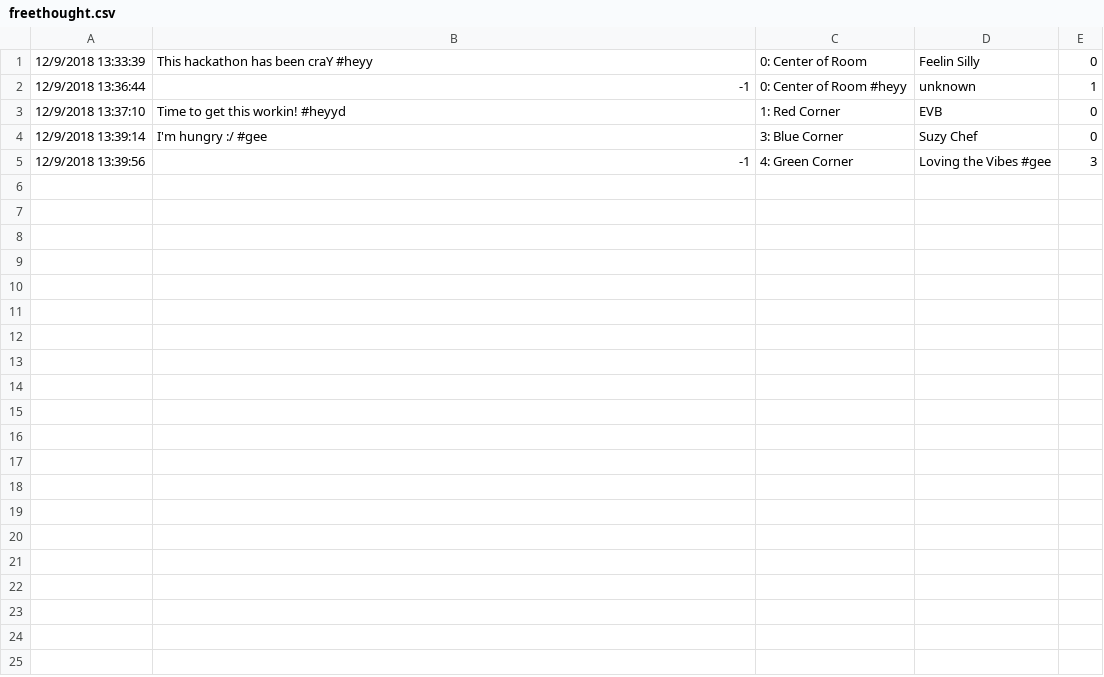
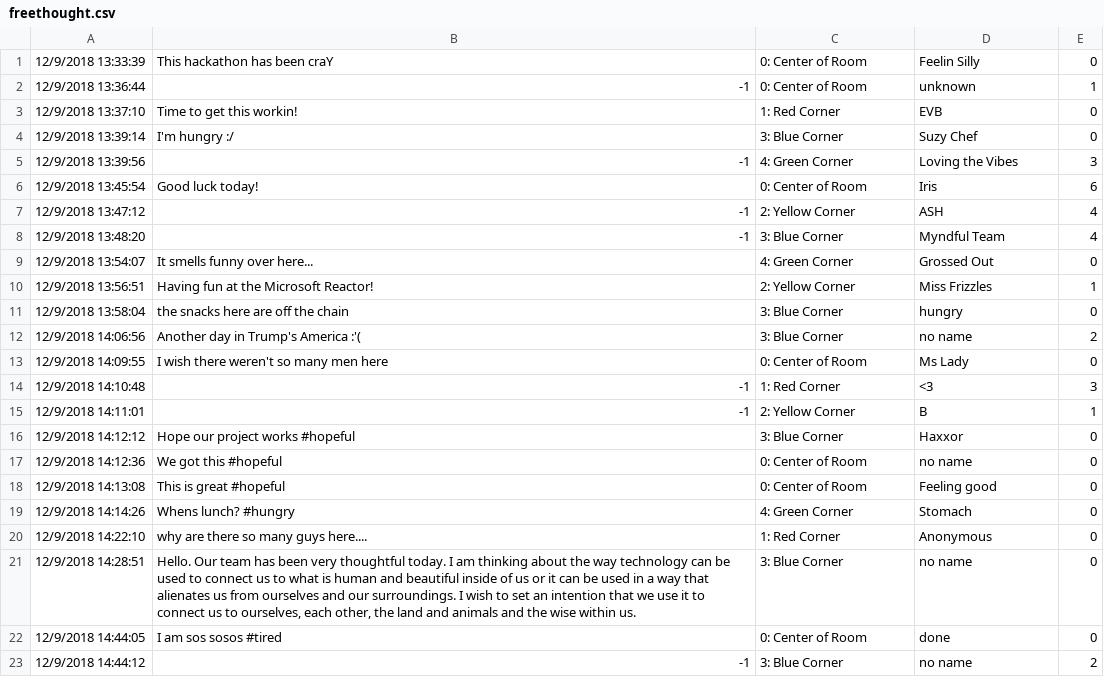
Before and after one commit to emvanb/LaserBeamDreamQueens, a CSV file: DreamQueens/Assets/freethought.csv, drawn as a sheet.

```diff
--- a/DreamQueens/Assets/freethought.csv
+++ b/DreamQueens/Assets/freethought.csv
@@ -1,5 +1,23 @@
-12/9/2018 13:33:39	This hackathon has been craY #heyy	0: Center of Room	Feelin Silly	0
-12/9/2018 13:36:44	-1	0: Center of Room #heyy	unknown	1
-12/9/2018 13:37:10	Time to get this workin! #heyyd	1: Red Corner	EVB	0
-12/9/2018 13:39:14	I'm hungry :/ #gee	3: Blue Corner	Suzy Chef	0
-12/9/2018 13:39:56	-1	4: Green Corner	Loving the Vibes #gee	3
+12/9/2018 13:33:39	This hackathon has been craY	0: Center of Room	Feelin Silly	0
+12/9/2018 13:36:44	-1	0: Center of Room	unknown	1
+12/9/2018 13:37:10	Time to get this workin!	1: Red Corner	EVB	0
+12/9/2018 13:39:14	I'm hungry :/	3: Blue Corner	Suzy Chef	0
+12/9/2018 13:39:56	-1	4: Green Corner	Loving the Vibes	3
+12/9/2018 13:45:54	Good luck today!	0: Center of Room	Iris	6
+12/9/2018 13:47:12	-1	2: Yellow Corner	ASH	4
+12/9/2018 13:48:20	-1	3: Blue Corner	Myndful Team	4
+12/9/2018 13:54:07	It smells funny over here...	4: Green Corner	Grossed Out	0
+12/9/2018 13:56:51	Having fun at the Microsoft Reactor!	2: Yellow Corner	Miss Frizzles	1
+12/9/2018 13:58:04	the snacks here are off the chain	3: Blue Corner	hungry	0
+12/9/2018 14:06:56	Another day in Trump's America :'(	3: Blue Corner	no name	2
+12/9/2018 14:09:55	I wish there weren't so many men here	0: Center of Room	Ms Lady	0
+12/9/2018 14:10:48	-1	1: Red Corner	<3	3
+12/9/2018 14:11:01	-1	2: Yellow Corner	B	1
+12/9/2018 14:12:12	Hope our project works #hopeful	3: Blue Corner	Haxxor	0
+12/9/2018 14:12:36	We got this #hopeful	0: Center of Room	no name	0
+12/9/2018 14:13:08	This is great #hopeful	0: Center of Room	Feeling good	0
+12/9/2018 14:14:26	Whens lunch? #hungry	4: Green Corner	Stomach	0
+12/9/2018 14:22:10	why are there so many guys here....	1: Red Corner	Anonymous	0
+12/9/2018 14:28:51	Hello. Our team has been very thoughtful today. I am thinking about the way technology can be used to connect us to what is human and beautiful inside of us or it can be used in a way that alienates us from ourselves and our surroundings. I wish to set an intention that we use it to connect us to ourselves, each other, the land and animals and the wise within us. 	3: Blue Corner	no name	0
+12/9/2018 14:44:05	I am sos sosos #tired	0: Center of Room	done	0
+12/9/2018 14:44:12	-1	3: Blue Corner	no name	2
```
Also changed, not shown: 12 other files.
